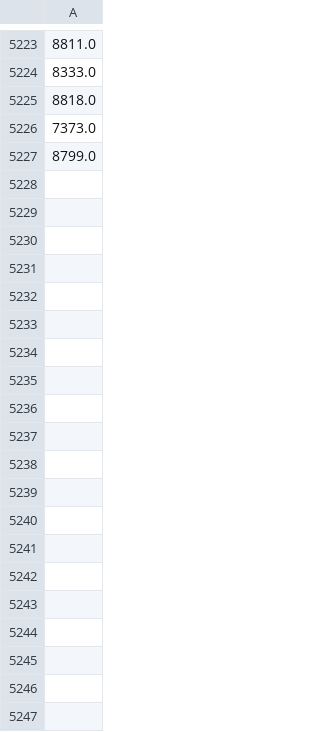
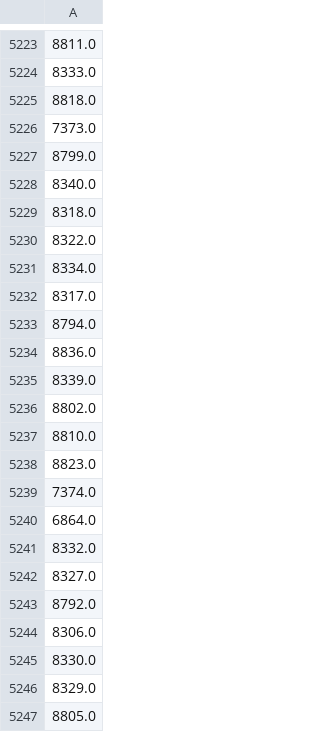
Before and after one commit to jemmelot/Heuristieken, a CSV file: csv/greedyalltrials.csv, drawn as a sheet; only a part is shown, gaps mark what is left out; the diff covers the shown part only; the diff names each change by its address in the sheet, - before the commit and + after, or states it on an @@ line.

```diff
--- a/csv/greedyalltrials.csv
+++ b/csv/greedyalltrials.csv
+row 5228: 8340.0
+row 5229: 8318.0
+row 5230: 8322.0
+row 5231: 8334.0
+row 5232: 8317.0
+row 5233: 8794.0
+row 5234: 8836.0
+row 5235: 8339.0
+row 5236: 8802.0
+row 5237: 8810.0
+row 5238: 8823.0
+row 5239: 7374.0
+row 5240: 6864.0
+row 5241: 8332.0
+row 5242: 8327.0
+row 5243: 8792.0
+row 5244: 8306.0
+row 5245: 8330.0
+row 5246: 8329.0
+row 5247: 8805.0
```
Also changed, not shown: 80 added rows elsewhere in this file, 10 other files.
